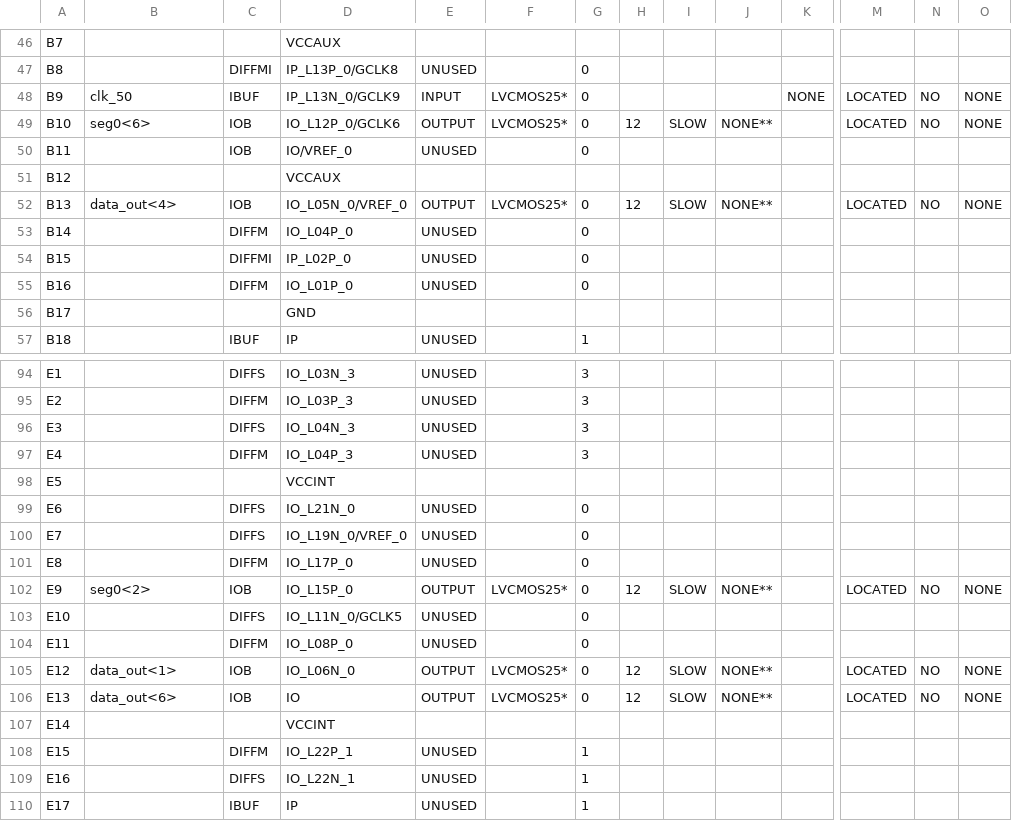
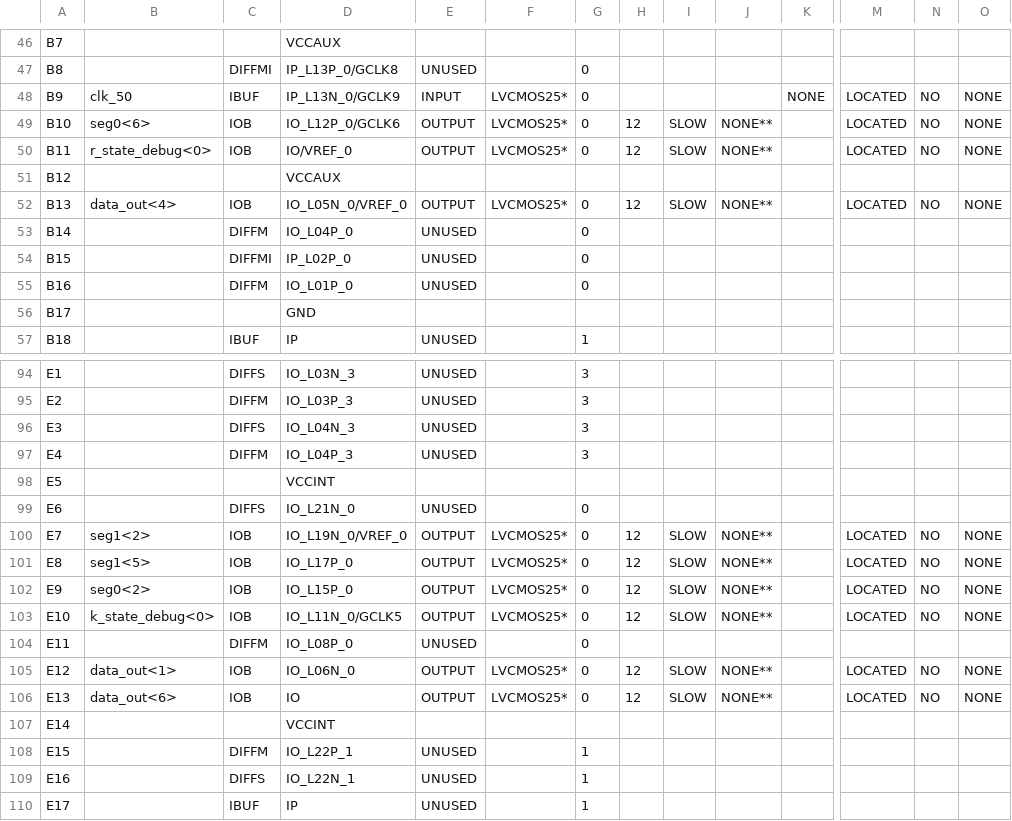
Before and after one commit to auroraka/misledom-keyboard, a CSV file: keyboard_ctrl_pad.csv, drawn as a sheet; only a part is shown, gaps mark what is left out; the diff covers the shown part only; the diff names each change by its address in the sheet, - before the commit and + after, or states it on an @@ line.

```diff
--- a/keyboard_ctrl_pad.csv
+++ b/keyboard_ctrl_pad.csv
-B50: (empty)
+B50: r_state_debug<0>
-E50: UNUSED
+E50: OUTPUT
-F50: (empty)
+F50: LVCMOS25*
-H50: (empty)
+H50: 12
-I50: (empty)
+I50: SLOW
-J50: (empty)
+J50: NONE**
-M50: (empty)
+M50: LOCATED
-N50: (empty)
+N50: NO
-O50: (empty)
+O50: NONE
-B100: (empty)
+B100: seg1<2>
-C100: DIFFS
+C100: IOB
-E100:E101: UNUSED
+E100:E101: OUTPUT
-F100:F101: (empty)
+F100:F101: LVCMOS25*
-H100:H101: (empty)
+H100:H101: 12
-I100:I101: (empty)
+I100:I101: SLOW
-J100:J101: (empty)
+J100:J101: NONE**
-M100:M101: (empty)
+M100:M101: LOCATED
-N100:N101: (empty)
+N100:N101: NO
-O100:O101: (empty)
+O100:O101: NONE
-B101: (empty)
+B101: seg1<5>
-C101: DIFFM
+C101: IOB
-B103: (empty)
+B103: k_state_debug<0>
-C103: DIFFS
+C103: IOB
-E103: UNUSED
+E103: OUTPUT
-F103: (empty)
+F103: LVCMOS25*
-H103: (empty)
+H103: 12
-I103: (empty)
+I103: SLOW
-J103: (empty)
+J103: NONE**
-M103: (empty)
+M103: LOCATED
-N103: (empty)
+N103: NO
-O103: (empty)
+O103: NONE
```
Also changed, not shown: 79 edited cells elsewhere in this file, 53 other files.
